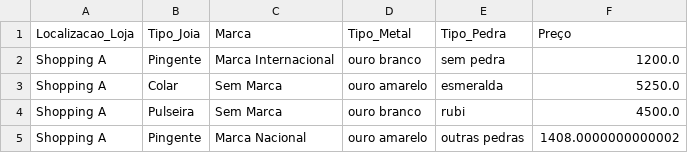
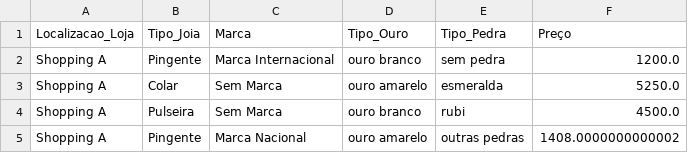
Before and after one commit to mba-fabio/dsa_usp, a CSV file: 20250330_estoque_joias.csv, drawn as a sheet; only a part is shown.

Commit message:
Add files via upload

```diff
--- a/20250330_estoque_joias.csv
+++ b/20250330_estoque_joias.csv
@@ -1,2 +1,2 @@
-Localizacao_Loja,Tipo_Joia,Marca,Tipo_Metal,Tipo_Pedra,Preço
+Localizacao_Loja,Tipo_Joia,Marca,Tipo_Ouro,Tipo_Pedra,Preço
 Shopping A,Pingente,Marca Internacional,ouro branco,sem pedra,1200.0
```
